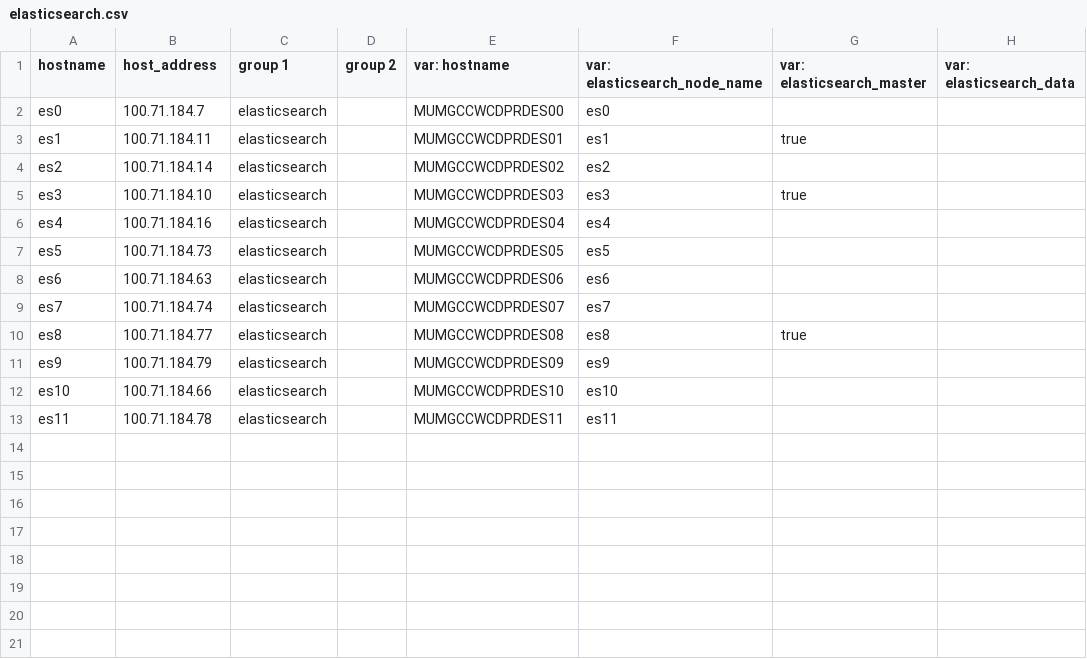
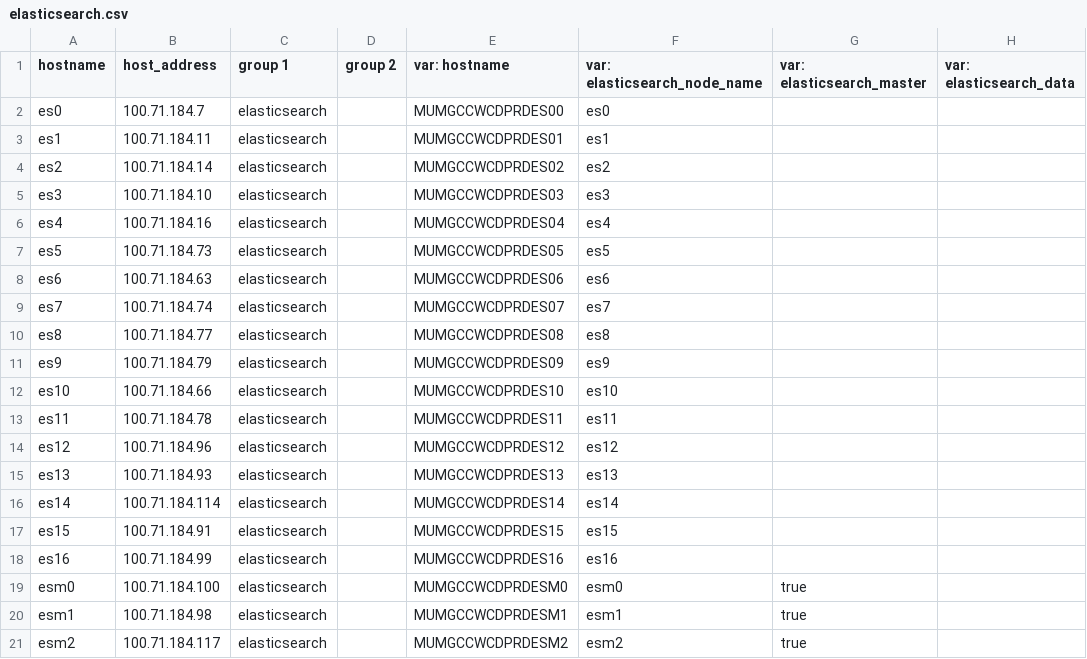
Before and after one commit to dimagi/commcare-cloud, a CSV file: environments/icds-cas/inventory/elasticsearch.csv, drawn as a sheet.

Commit message:
Added new ES Machines

```diff
--- a/environments/icds-cas/inventory/elasticsearch.csv
+++ b/environments/icds-cas/inventory/elasticsearch.csv
@@ -2,5 +2,5 @@ hostname,host_address,group 1,group 2,var: hostname,var: elasticsearch_node_name
 es0,100.71.184.7,elasticsearch,,MUMGCCWCDPRDES00,es0,,
-es1,100.71.184.11,elasticsearch,,MUMGCCWCDPRDES01,es1,true,
+es1,100.71.184.11,elasticsearch,,MUMGCCWCDPRDES01,es1,,
 es2,100.71.184.14,elasticsearch,,MUMGCCWCDPRDES02,es2,,
-es3,100.71.184.10,elasticsearch,,MUMGCCWCDPRDES03,es3,true,
+es3,100.71.184.10,elasticsearch,,MUMGCCWCDPRDES03,es3,,
 es4,100.71.184.16,elasticsearch,,MUMGCCWCDPRDES04,es4,,
@@ -9,3 +9,3 @@ es6,100.71.184.63,elasticsearch,,MUMGCCWCDPRDES06,es6,,
 es7,100.71.184.74,elasticsearch,,MUMGCCWCDPRDES07,es7,,
-es8,100.71.184.77,elasticsearch,,MUMGCCWCDPRDES08,es8,true,
+es8,100.71.184.77,elasticsearch,,MUMGCCWCDPRDES08,es8,,
 es9,100.71.184.79,elasticsearch,,MUMGCCWCDPRDES09,es9,,
@@ -13 +13,9 @@ es10,100.71.184.66,elasticsearch,,MUMGCCWCDPRDES10,es10,,
 es11,100.71.184.78,elasticsearch,,MUMGCCWCDPRDES11,es11,,
+es12,100.71.184.96,elasticsearch,,MUMGCCWCDPRDES12,es12,,
+es13,100.71.184.93,elasticsearch,,MUMGCCWCDPRDES13,es13,,
+es14,100.71.184.114,elasticsearch,,MUMGCCWCDPRDES14,es14,,
+es15,100.71.184.91,elasticsearch,,MUMGCCWCDPRDES15,es15,,
+es16,100.71.184.99,elasticsearch,,MUMGCCWCDPRDES16,es16,,
+esm0,100.71.184.100,elasticsearch,,MUMGCCWCDPRDESM0,esm0,true,
+esm1,100.71.184.98,elasticsearch,,MUMGCCWCDPRDESM1,esm1,true,
+esm2,100.71.184.117,elasticsearch,,MUMGCCWCDPRDESM2,esm2,true,
```
